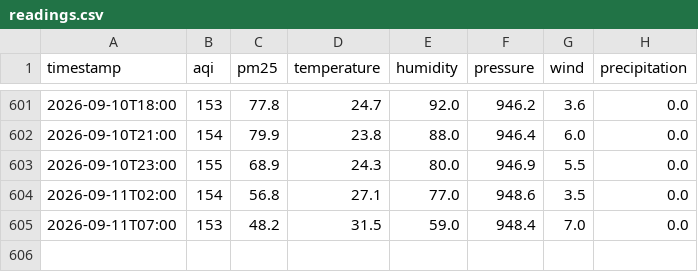
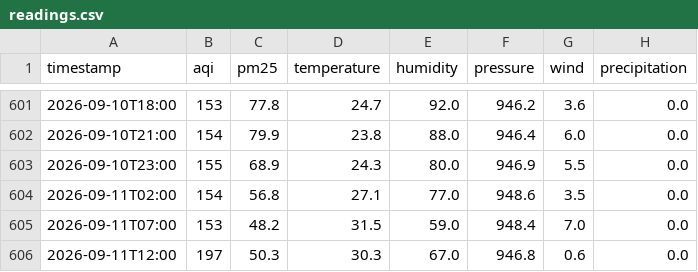
Before and after one commit to zuha20/aqi-predictor-islamabad, a CSV file: readings.csv, drawn as a sheet; only a part is shown, gaps mark what is left out.

```diff
--- a/readings.csv
+++ b/readings.csv
@@ -605 +605,2 @@ timestamp,aqi,pm25,temperature,humidity,pressure,wind,precipitation
 2026-09-11T07:00,153,48.2,31.5,59.0,948.4,7.0,0.0
+2026-09-11T12:00,197,50.3,30.3,67.0,946.8,0.6,0.0
```
